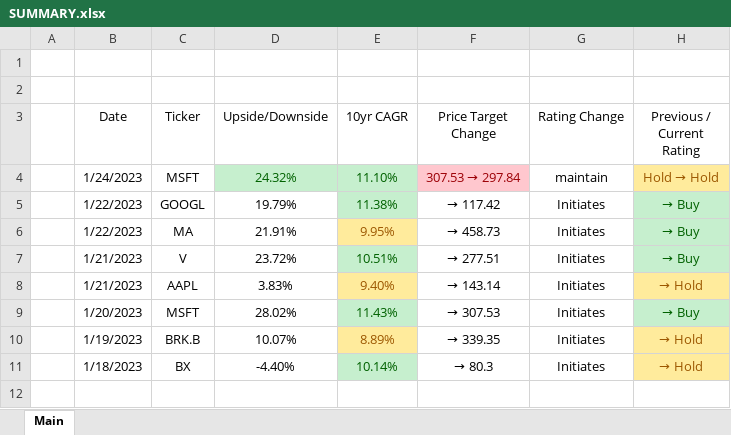
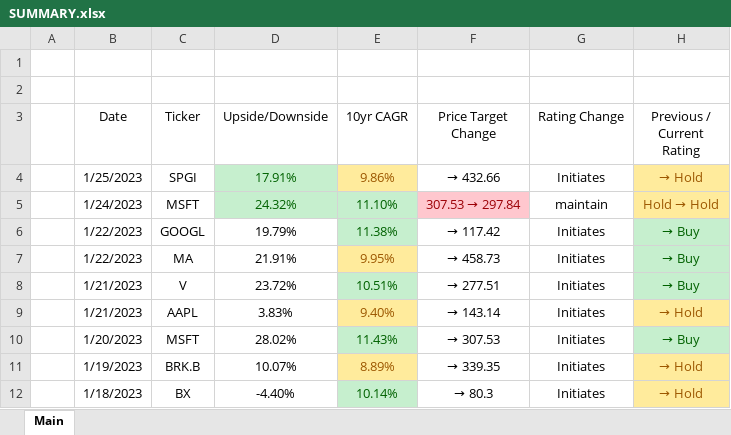
Before and after one commit to JiaoL7/DCF-Models, an Excel workbook: SUMMARY.xlsx, sheet Main, drawn as a sheet; values as stored, in another font and other column widths than the file's, no borders; conditional formats not drawn; the diff names each change by its address in the sheet, - before the commit and + after, or states it on an @@ line.

Commit message:
1/25/23 updates

```diff
--- a/SUMMARY.xlsx (sheet Main)
+++ b/SUMMARY.xlsx (sheet Main)
+row 4:  | 1/25/2023 | SPGI | 17.91% | 9.86% | → 432.66 | Initiates | → Hold
```
